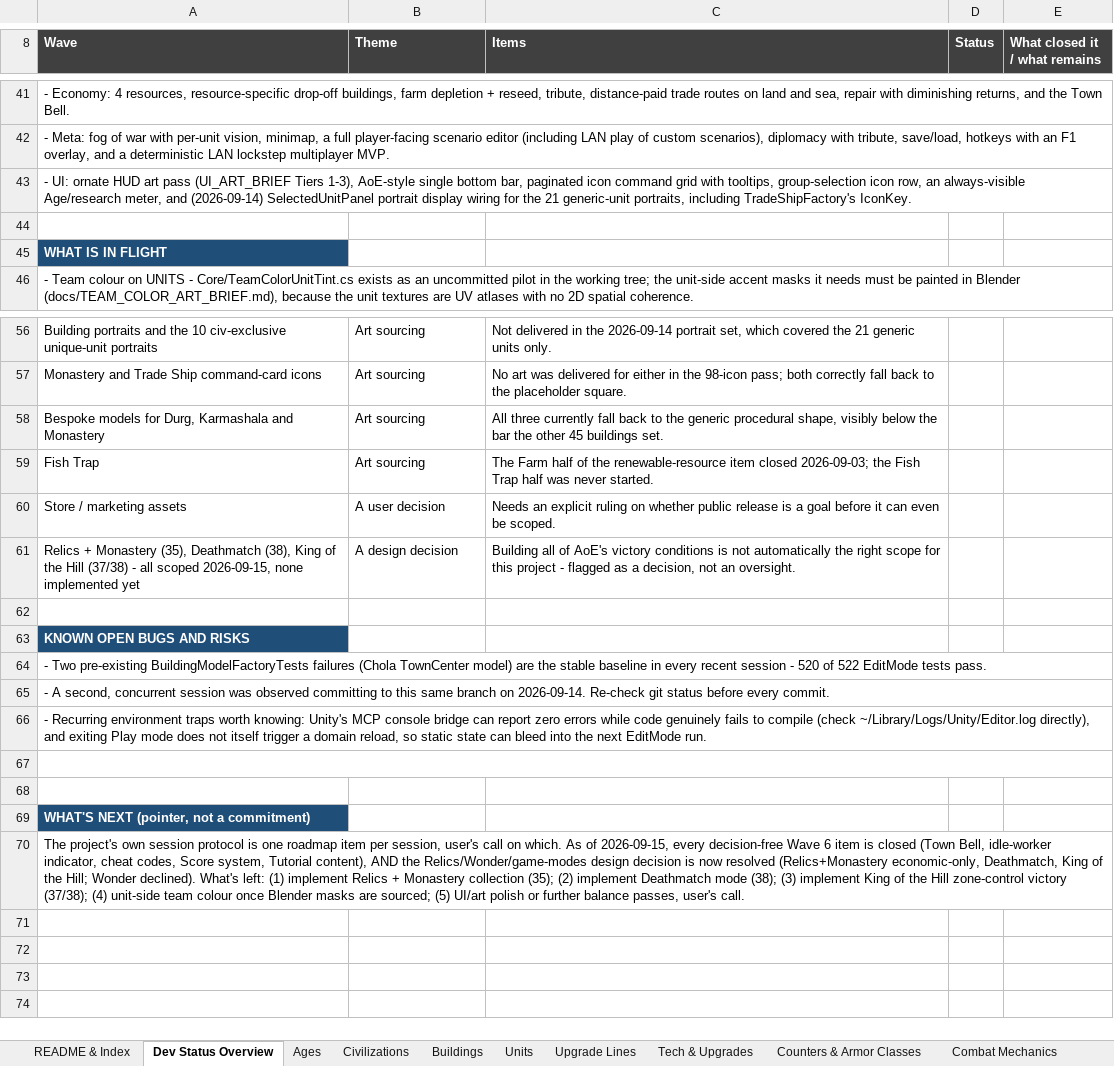
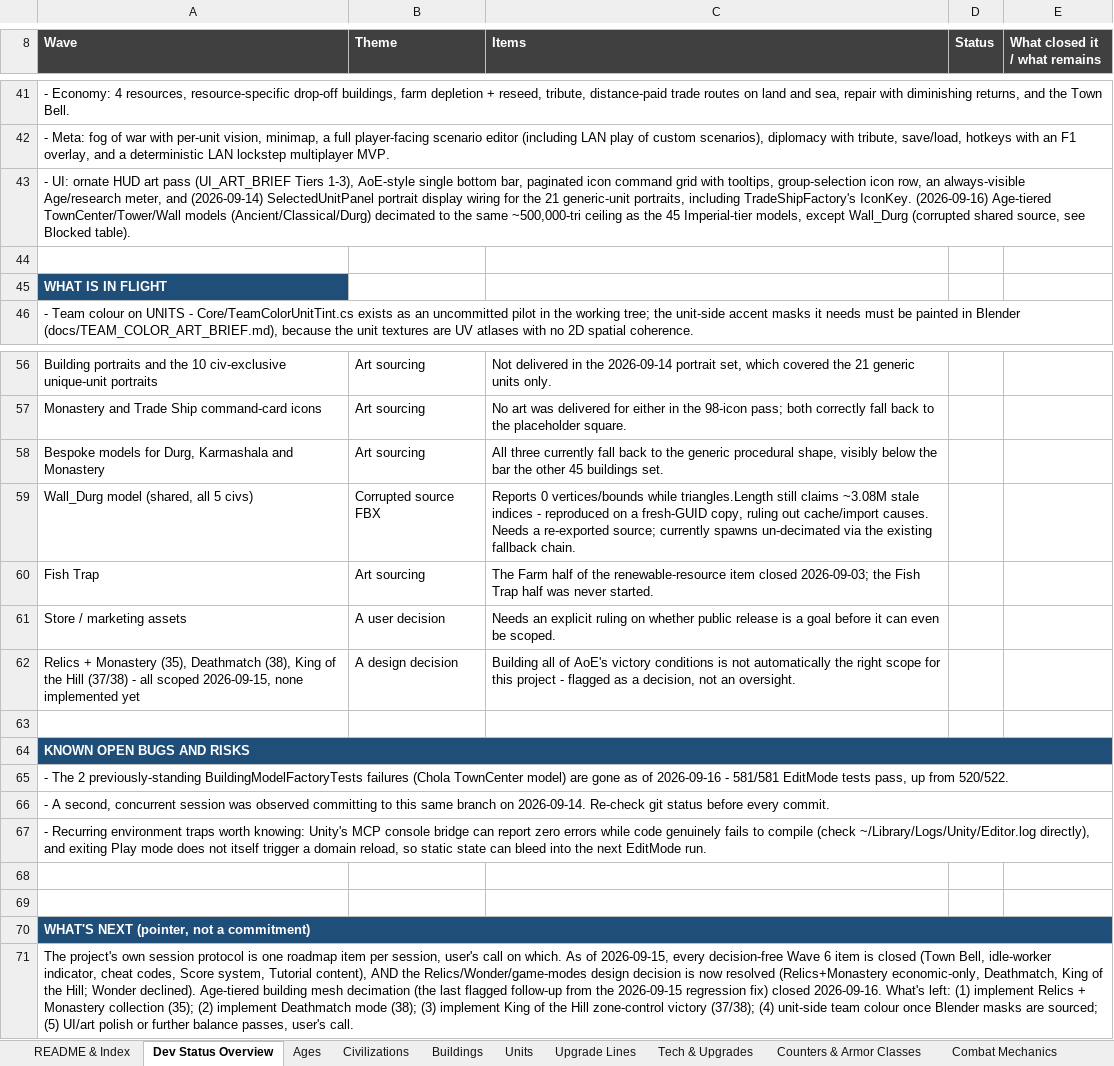
Before and after one commit to bhoomisanghavi10-bit/unity-rts, an Excel workbook: docs/KingdomsOfBharat_Master_Reference.xlsx, sheet Dev Status Overview, drawn as a sheet; only a part is shown, gaps mark what is left out; values as stored, in another font and other column widths than the file's, no borders; removed rows and columns are numbered as before the commit, all else as after; the diff names each change by its address in the sheet, - before the commit and + after, or states it on an @@ line.

```diff
--- a/docs/KingdomsOfBharat_Master_Reference.xlsx (sheet Dev Status Overview)
+++ b/docs/KingdomsOfBharat_Master_Reference.xlsx (sheet Dev Status Overview)
-A43 (Wave): …TradeShipFactory's IconKey.
+A43 (Wave): …TradeShipFactory's IconKey. (2026-09-16) Age-tiered TownCenter/Tower/Wall models (Ancient/Classical/Durg) decimated to the same ~500,000-tri ceiling as the 45 Imperial-tier models, except Wall_Durg (corrupted shared source, see Blocked table).
+row 59: Wall_Durg model (shared, all 5 civs) | Corrupted source FBX | Reports 0 vertices/bounds while triangles.Length still claims ~3.08M stale indices - reproduced on a fresh-GUID copy, ruling out cache/import causes. Needs a re-exported source; currently spawns un-decimated via the existing fallback chain.
+A64:E64 merged
-A65 (Wave): - Two pre-existing BuildingModelFactoryTests failures (Chola TownCenter model) are the stable baseline in every recent session - 520 of 522 EditMode tests pass.
+A65 (Wave): - The 2 previously-standing BuildingModelFactoryTests failures (Chola TownCenter model) are gone as of 2026-09-16 - 581/581 EditMode tests pass, up from 520/522.
-A67:E67 merged
+A70:E70 merged
-A71 (Wave): …Wonder declined). What's left:…
+A71 (Wave): …Wonder declined). Age-tiered building mesh decimation (the last flagged follow-up from the 2026-09-15 regression fix) closed 2026-09-16. What's left:…
-A70:E70 merged
```
Also changed, not shown: 44 other files.
